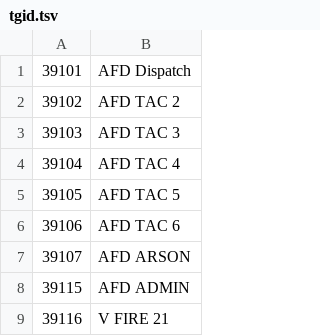
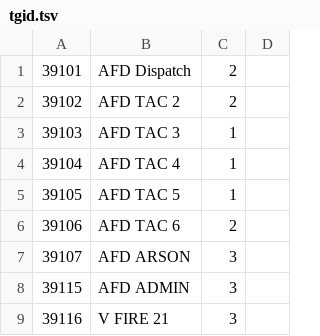
Before and after one commit to jskarp5953/scanner_apps_mobile, a TSV file: scanner/aurora_fire/tgid.tsv, drawn as a sheet; only a part is shown; the diff names each change by its address in the sheet, - before the commit and + after, or states it on an @@ line.

Commit message:
added priority in tgid

```diff
--- a/scanner/aurora_fire/tgid.tsv
+++ b/scanner/aurora_fire/tgid.tsv
+column C, rows 1-9: 2 | 2 | 1 | 1 | 1 | 2 | 3 | 3 | 3
+column D, empty
```
Also changed, not shown: 1 other file.
